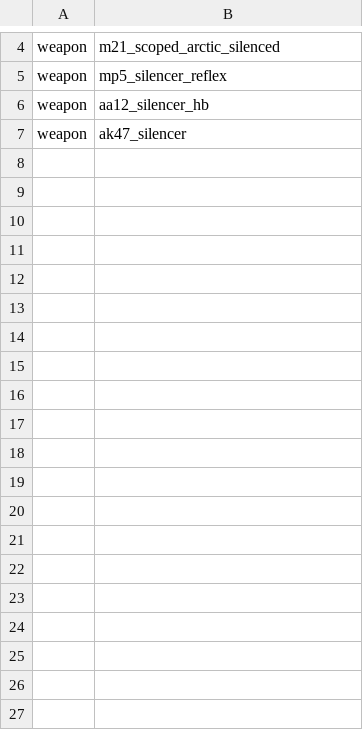
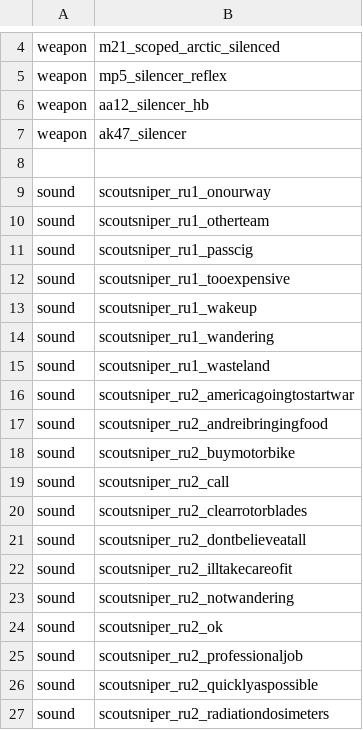
Before and after one commit to alicealys/h2-specops-mod, a CSV file: zone_source/so_sabotage_cliffhanger.csv, drawn as a sheet; only a part is shown, gaps mark what is left out; the diff covers the shown part only.

```diff
--- a/zone_source/so_sabotage_cliffhanger.csv
+++ b/zone_source/so_sabotage_cliffhanger.csv
@@ -7 +7,21 @@ weapon,aa12_silencer_hb
 weapon,ak47_silencer
+
+sound,scoutsniper_ru1_onourway
+sound,scoutsniper_ru1_otherteam
+sound,scoutsniper_ru1_passcig
+sound,scoutsniper_ru1_tooexpensive
+sound,scoutsniper_ru1_wakeup
+sound,scoutsniper_ru1_wandering
+sound,scoutsniper_ru1_wasteland
+sound,scoutsniper_ru2_americagoingtostartwar
+sound,scoutsniper_ru2_andreibringingfood
+sound,scoutsniper_ru2_buymotorbike
+sound,scoutsniper_ru2_call
+sound,scoutsniper_ru2_clearrotorblades
+sound,scoutsniper_ru2_dontbelieveatall
+sound,scoutsniper_ru2_illtakecareofit
+sound,scoutsniper_ru2_notwandering
+sound,scoutsniper_ru2_ok
+sound,scoutsniper_ru2_professionaljob
+sound,scoutsniper_ru2_quicklyaspossible
+sound,scoutsniper_ru2_radiationdosimeters
```
Also changed, not shown: 13 added rows elsewhere in this file, 38 other files.
